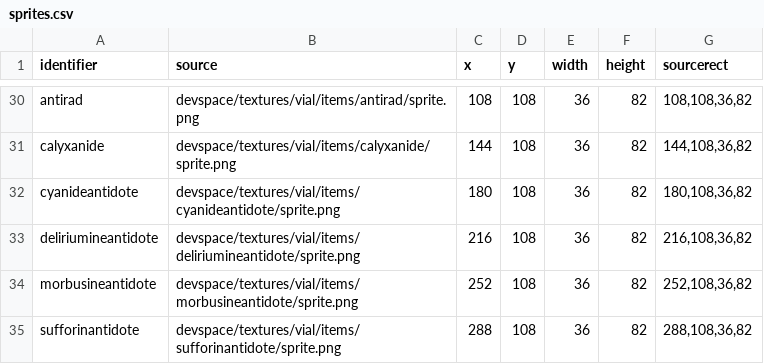
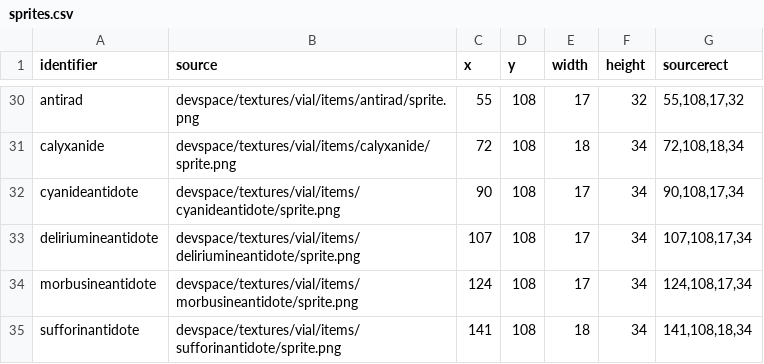
Before and after one commit to WantBeASleep/MedicalIcons, a CSV file: devspace/scripts/build_project/sprites.csv, drawn as a sheet; only a part is shown, gaps mark what is left out; the diff covers the shown part only; the diff names each change by its address in the sheet, - before the commit and + after, or states it on an @@ line.

```diff
--- a/devspace/scripts/build_project/sprites.csv
+++ b/devspace/scripts/build_project/sprites.csv
-C30 (x): 108
+C30 (x): 55
-E30 (width): 36
+E30 (width): 17
-F30 (height): 82
+F30 (height): 32
-G30 (sourcerect): 108,108,36,82
+G30 (sourcerect): 55,108,17,32
-C31 (x): 144
+C31 (x): 72
-E31 (width): 36
+E31 (width): 18
-F31:F35 (height): 82
+F31:F35 (height): 34
-G31 (sourcerect): 144,108,36,82
+G31 (sourcerect): 72,108,18,34
-C32 (x): 180
+C32 (x): 90
-E32:E34 (width): 36
+E32:E34 (width): 17
-G32 (sourcerect): 180,108,36,82
+G32 (sourcerect): 90,108,17,34
-C33 (x): 216
+C33 (x): 107
-G33 (sourcerect): 216,108,36,82
+G33 (sourcerect): 107,108,17,34
-C34 (x): 252
+C34 (x): 124
-G34 (sourcerect): 252,108,36,82
+G34 (sourcerect): 124,108,17,34
-C35 (x): 288
+C35 (x): 141
-E35 (width): 36
+E35 (width): 18
-G35 (sourcerect): 288,108,36,82
+G35 (sourcerect): 141,108,18,34
```
Also changed, not shown: 34 edited cells elsewhere in this file, 39 other files.
